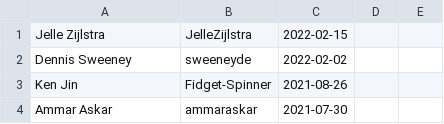
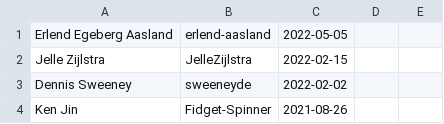
Before and after one commit to kitarefake/devguide, a CSV file: developers.csv, drawn as a sheet; only a part is shown; the shorter side is filled out with more unchanged rows; the diff names each change by its address in the sheet, - before the commit and + after, or states it on an @@ line.

Commit message:
Add Erlend Aasland to the developer log

```diff
--- a/developers.csv
+++ b/developers.csv
+row 1: Erlend Egeberg Aasland | erlend-aasland | 2022-05-05
```
